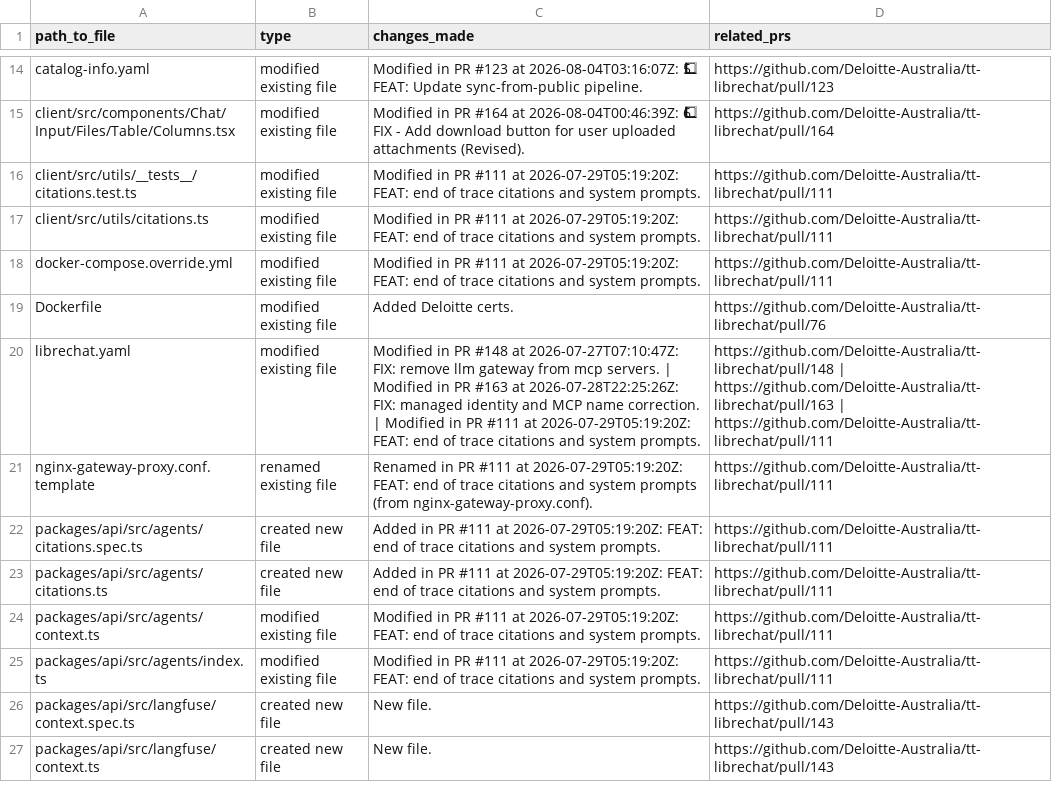
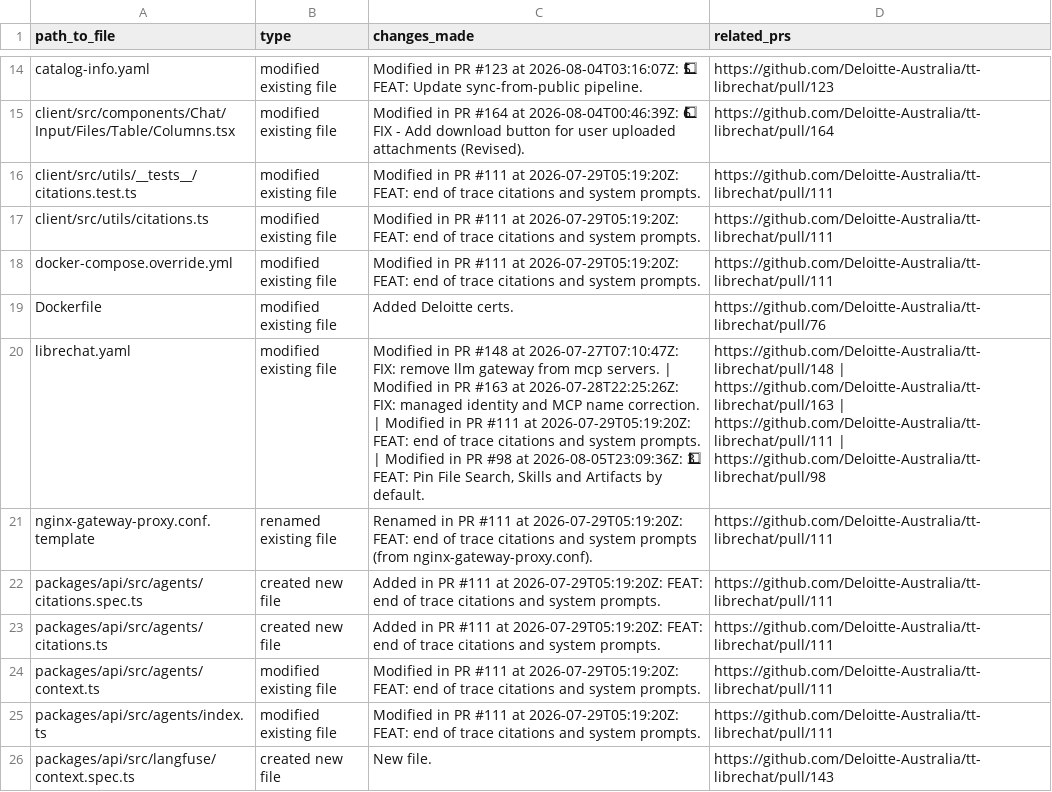
Before and after one commit to rzem-ai/LibreChat, a CSV file: deloitte/DeloitteCustomChanges.csv, drawn as a sheet; only a part is shown, gaps mark what is left out; the shorter side is filled out with more unchanged rows; the diff names each change by its address in the sheet, - before the commit and + after, or states it on an @@ line.

```diff
--- a/deloitte/DeloitteCustomChanges.csv
+++ b/deloitte/DeloitteCustomChanges.csv
-C20 (changes_made): …system prompts.
+C20 (changes_made): …system prompts. | Modified in PR #98 at 2026-08-05T23:09:36Z: 3⃣ FEAT: Pin File Search, Skills and Artifacts by default.
-D20 (related_prs): …| https://github.com/Deloitte-Australia/tt-librechat/pull/111
+D20 (related_prs): …| https://github.com/Deloitte-Australia/tt-librechat/pull/111 | https://github.com/Deloitte-Australia/tt-librechat/pull/98
```
